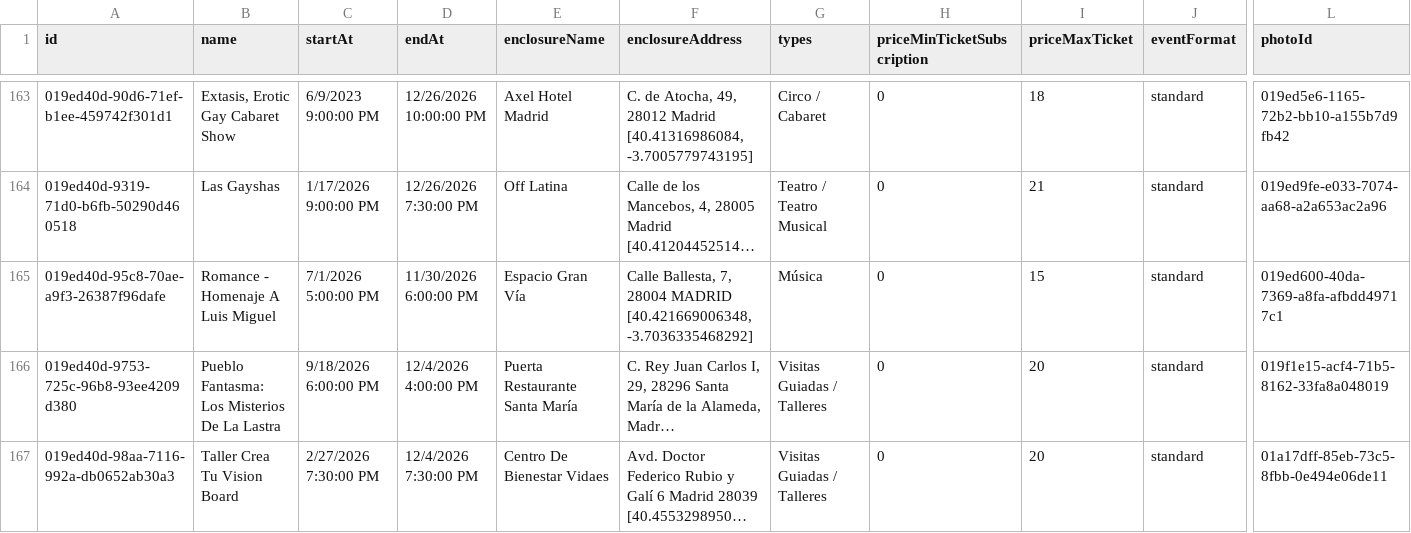
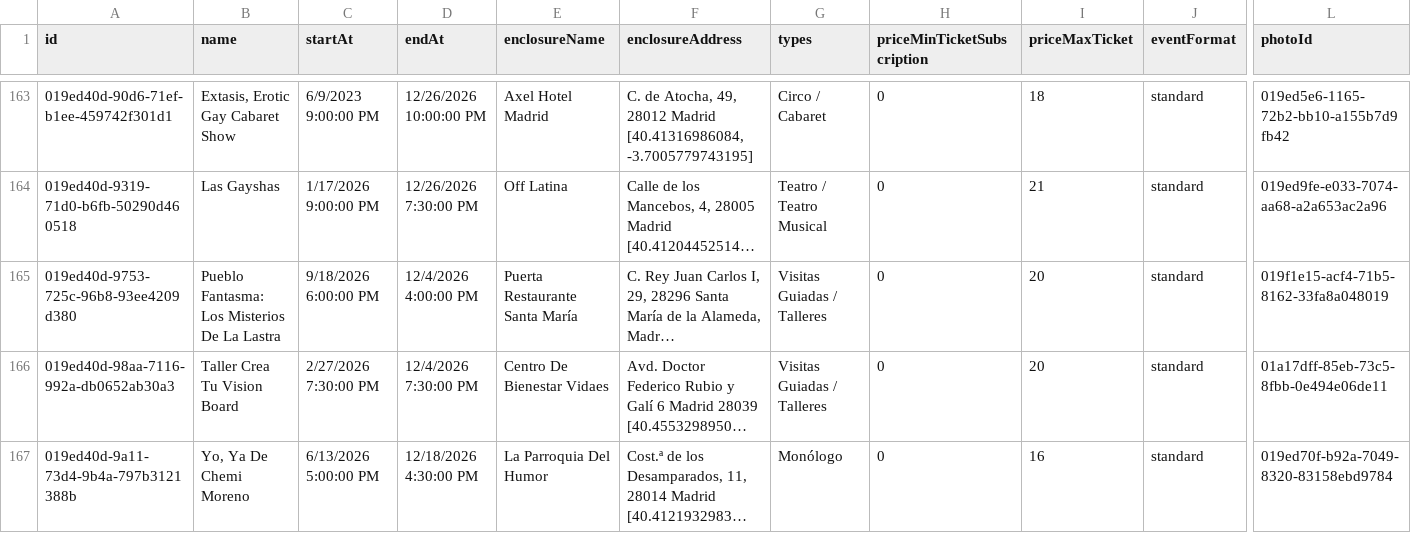
Before and after one commit to valonsot/ScheduleScript, a CSV file: nombres_eventos.csv, drawn as a sheet; only a part is shown, gaps mark what is left out; the shorter side is filled out with more unchanged rows; long unchanged cells end in …; rows hold the shown columns only; the diff names each change by its address in the sheet, - before the commit and + after, or states it on an @@ line.

```diff
--- a/nombres_eventos.csv
+++ b/nombres_eventos.csv
-row 165: 019ed40d-95c8-70ae-a9f3-26387f96dafe | Romance - Homenaje A Luis Miguel | 7/1/2026 5:00:00 PM | 11/30/2026 6:00:00 PM | Espacio Gran Vía | Calle Ballesta, 7, 28004 MADRID [40.421669006348, -3.7036335468292] | Música | 0 | 15 | standard | 019ed600-40da-7369-a8fa-afbdd49717c1
```
